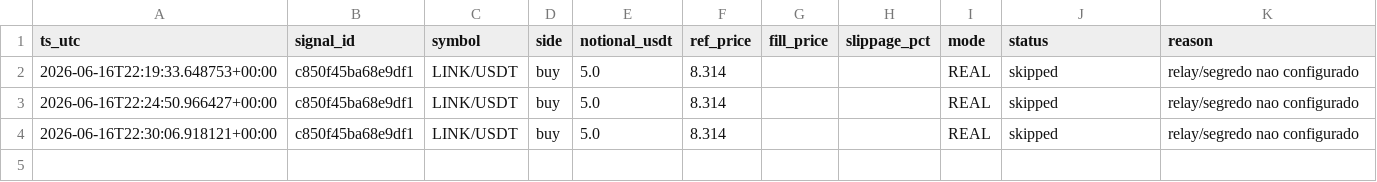
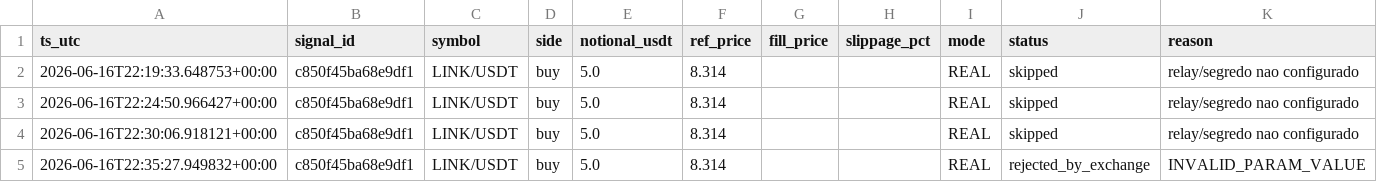
Before and after one commit to neliocastro/crypto-signal-bot, a CSV file: state/orders_executed.csv, drawn as a sheet; the diff names each change by its address in the sheet, - before the commit and + after, or states it on an @@ line.

```diff
--- a/state/orders_executed.csv
+++ b/state/orders_executed.csv
+row 5: 2026-06-16T22:35:27.949832+00:00 | c850f45ba68e9df1 | LINK/USDT | buy | 5.0 | 8.314 |  |  | REAL | rejected_by_exchange | INVALID_PARAM_VALUE
```
Also changed, not shown: 2 other files.
